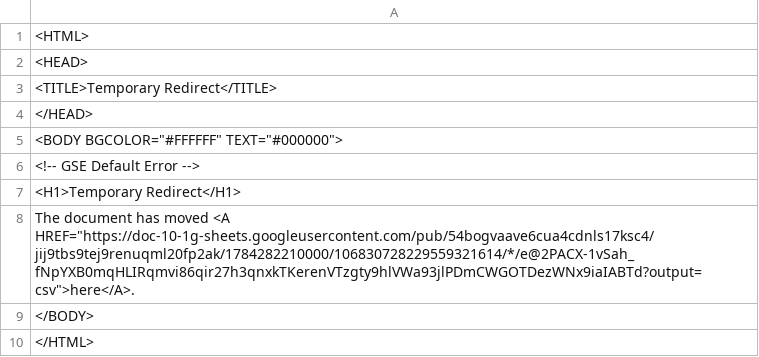
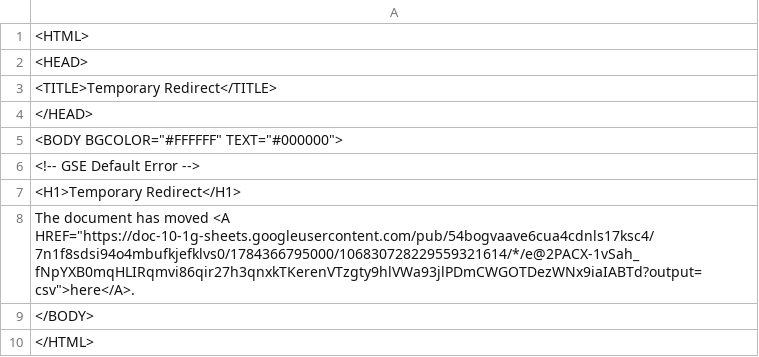
Before and after one commit to Cantaloupe2/github-action-csv-update-demo, a CSV file: data/childcare_locations.csv, drawn as a sheet.

```diff
--- a/data/childcare_locations.csv
+++ b/data/childcare_locations.csv
@@ -7,3 +7,3 @@
 <H1>Temporary Redirect</H1>
-The document has moved <A HREF="https://doc-10-1g-sheets.googleusercontent.com/pub/54bogvaave6cua4cdnls17ksc4/jij9tbs9tej9renuqml20fp2ak/1784282210000/106830728229559321614/*/e@2PACX-1vSah_fNpYXB0mqHLIRqmvi86qir27h3qnxkTKerenVTzgty9hlVWa93jlPDmCWGOTDezWNx9iaIABTd?output=csv">here</A>.
+The document has moved <A HREF="https://doc-10-1g-sheets.googleusercontent.com/pub/54bogvaave6cua4cdnls17ksc4/7n1f8sdsi94o4mbufkjefklvs0/1784366795000/106830728229559321614/*/e@2PACX-1vSah_fNpYXB0mqHLIRqmvi86qir27h3qnxkTKerenVTzgty9hlVWa93jlPDmCWGOTDezWNx9iaIABTd?output=csv">here</A>.
 </BODY>
```
